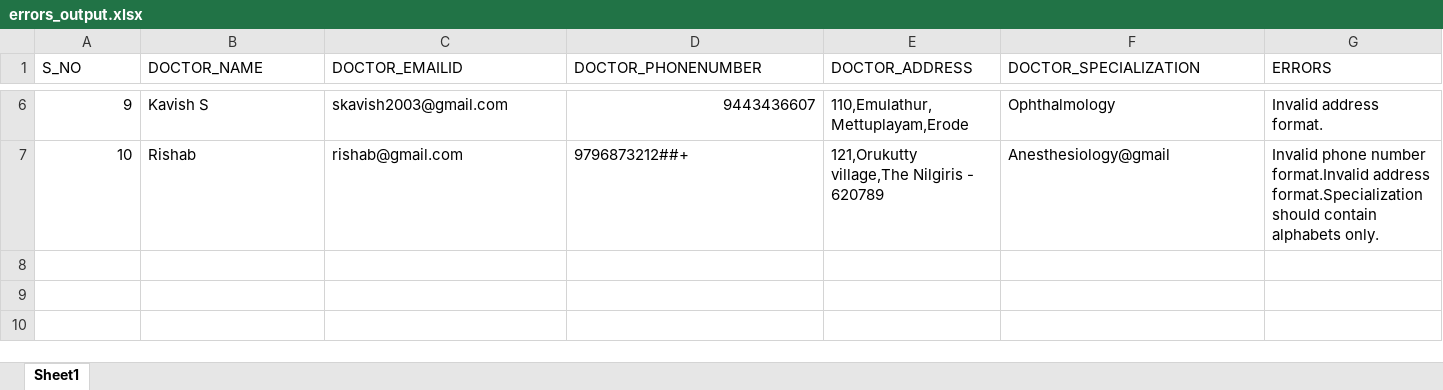
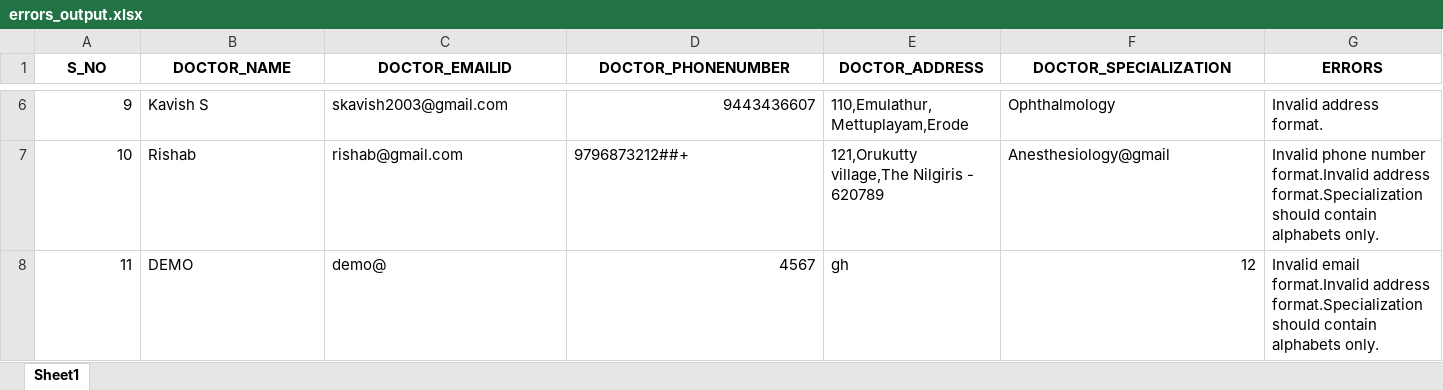
Before and after one commit to HarshiniSaminathan/HarshiniSaminathan, an Excel workbook: Doctor-Patient online appointment booking system/uploads/errors_output.xlsx, sheet Sheet1, drawn as a sheet; only a part is shown, gaps mark what is left out; values as stored, in another font and other column widths than the file's, no borders; the diff names each change by its address in the sheet, - before the commit and + after, or states it on an @@ line.

```diff
--- a/Doctor-Patient online appointment booking system/uploads/errors_output.xlsx (sheet Sheet1)
+++ b/Doctor-Patient online appointment booking system/uploads/errors_output.xlsx (sheet Sheet1)
@@ A1:G1 bold: off → on, alignment: left → center @@
+row 8: 11 | DEMO | demo@ | 4567 | gh | 12 | Invalid email format.Invalid address format.Specialization should contain alphabets only.
```
Also changed, not shown: Doctor-Patient online appointment booking system/uploads/Valid_output.xlsx, 34 other files.
